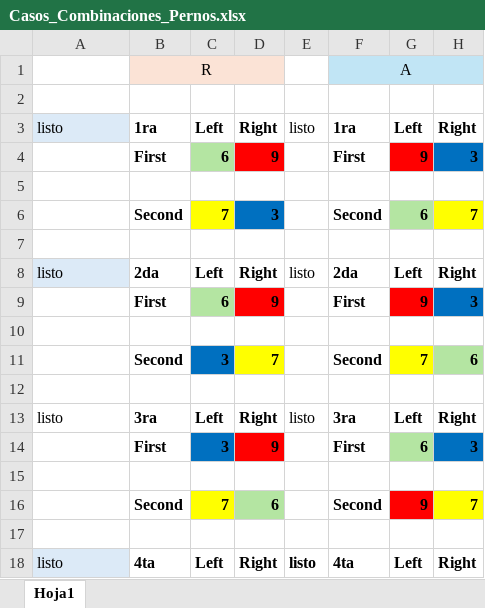
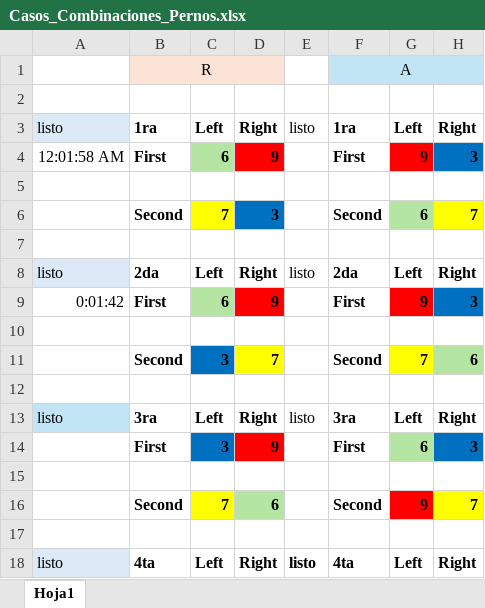
Before and after one commit to johaneris/Robotica-2025, an Excel workbook: Casos_Combinaciones_Pernos.xlsx, sheet Hoja1, drawn as a sheet; only a part is shown; values as stored, in another font and other column widths than the file's, no borders; the diff names each change by its address in the sheet, - before the commit and + after, or states it on an @@ line.

```diff
--- a/Casos_Combinaciones_Pernos.xlsx (sheet Hoja1)
+++ b/Casos_Combinaciones_Pernos.xlsx (sheet Hoja1)
-A4: (empty)
+A4: 12:01:58 AM
-A9: (empty)
+A9: 0:01:42
-A13 fill: none
+A13 fill: #C1E5F5
```
Also changed, not shown: 1 other file.
